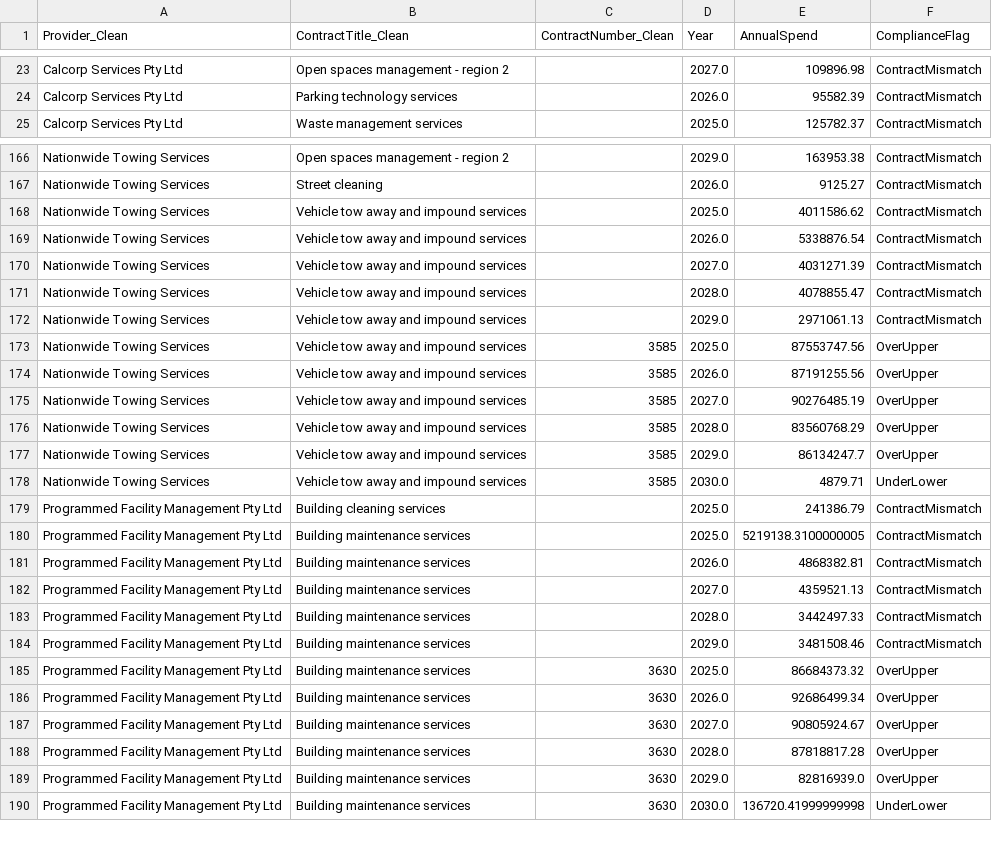
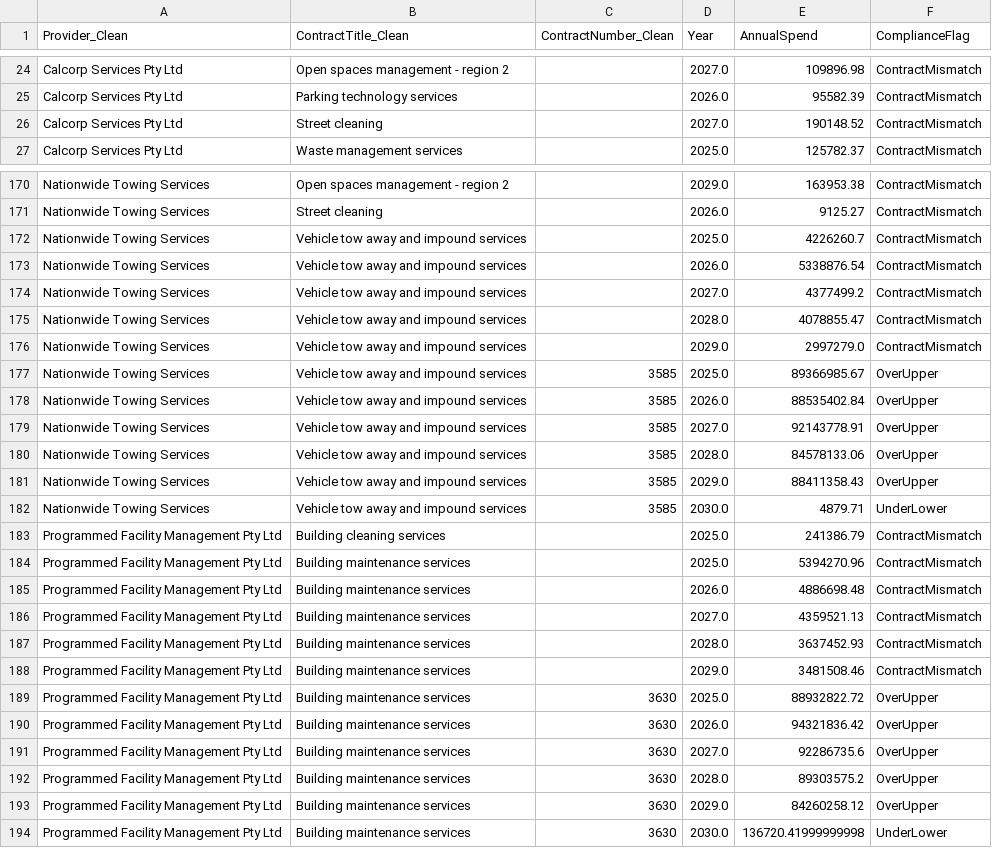
Before and after one commit to KANGGG-L/ProcurementAnalyticsDashboard, a CSV file: dashboard/powerbi_data/annual_summary.csv, drawn as a sheet; only a part is shown, gaps mark what is left out; the diff covers the shown part only.

```diff
--- a/dashboard/powerbi_data/annual_summary.csv
+++ b/dashboard/powerbi_data/annual_summary.csv
@@ -24,2 +25,3 @@ Calcorp Services Pty Ltd,Open spaces management - region 2, ,2027.0,109896.98,Co
 Calcorp Services Pty Ltd,Parking technology services, ,2026.0,95582.39,ContractMismatch
+Calcorp Services Pty Ltd,Street cleaning, ,2027.0,190148.52,ContractMismatch
 Calcorp Services Pty Ltd,Waste management services, ,2025.0,125782.37,ContractMismatch
@@ -167,24 +171,24 @@ Nationwide Towing Services,Open spaces management - region 2, ,2029.0,163953.38,
 Nationwide Towing Services,Street cleaning, ,2026.0,9125.27,ContractMismatch
-Nationwide Towing Services,Vehicle tow away and impound services, ,2025.0,4011586.62,ContractMismatch
+Nationwide Towing Services,Vehicle tow away and impound services, ,2025.0,4226260.7,ContractMismatch
 Nationwide Towing Services,Vehicle tow away and impound services, ,2026.0,5338876.54,ContractMismatch
-Nationwide Towing Services,Vehicle tow away and impound services, ,2027.0,4031271.39,ContractMismatch
+Nationwide Towing Services,Vehicle tow away and impound services, ,2027.0,4377499.2,ContractMismatch
 Nationwide Towing Services,Vehicle tow away and impound services, ,2028.0,4078855.47,ContractMismatch
-Nationwide Towing Services,Vehicle tow away and impound services, ,2029.0,2971061.13,ContractMismatch
-Nationwide Towing Services,Vehicle tow away and impound services,3585,2025.0,87553747.56,OverUpper
-Nationwide Towing Services,Vehicle tow away and impound services,3585,2026.0,87191255.56,OverUpper
-Nationwide Towing Services,Vehicle tow away and impound services,3585,2027.0,90276485.19,OverUpper
-Nationwide Towing Services,Vehicle tow away and impound services,3585,2028.0,83560768.29,OverUpper
-Nationwide Towing Services,Vehicle tow away and impound services,3585,2029.0,86134247.7,OverUpper
+Nationwide Towing Services,Vehicle tow away and impound services, ,2029.0,2997279.0,ContractMismatch
+Nationwide Towing Services,Vehicle tow away and impound services,3585,2025.0,89366985.67,OverUpper
+Nationwide Towing Services,Vehicle tow away and impound services,3585,2026.0,88535402.84,OverUpper
+Nationwide Towing Services,Vehicle tow away and impound services,3585,2027.0,92143778.91,OverUpper
+Nationwide Towing Services,Vehicle tow away and impound services,3585,2028.0,84578133.06,OverUpper
+Nationwide Towing Services,Vehicle tow away and impound services,3585,2029.0,88411358.43,OverUpper
 Nationwide Towing Services,Vehicle tow away and impound services,3585,2030.0,4879.71,UnderLower
 Programmed Facility Management Pty Ltd,Building cleaning services, ,2025.0,241386.79,ContractMismatch
-Programmed Facility Management Pty Ltd,Building maintenance services, ,2025.0,5219138.3100000005,ContractMismatch
-Programmed Facility Management Pty Ltd,Building maintenance services, ,2026.0,4868382.81,ContractMismatch
+Programmed Facility Management Pty Ltd,Building maintenance services, ,2025.0,5394270.96,ContractMismatch
+Programmed Facility Management Pty Ltd,Building maintenance services, ,2026.0,4886698.48,ContractMismatch
 Programmed Facility Management Pty Ltd,Building maintenance services, ,2027.0,4359521.13,ContractMismatch
-Programmed Facility Management Pty Ltd,Building maintenance services, ,2028.0,3442497.33,ContractMismatch
+Programmed Facility Management Pty Ltd,Building maintenance services, ,2028.0,3637452.93,ContractMismatch
 Programmed Facility Management Pty Ltd,Building maintenance services, ,2029.0,3481508.46,ContractMismatch
-Programmed Facility Management Pty Ltd,Building maintenance services,3630,2025.0,86684373.32,OverUpper
-Programmed Facility Management Pty Ltd,Building maintenance services,3630,2026.0,92686499.34,OverUpper
-Programmed Facility Management Pty Ltd,Building maintenance services,3630,2027.0,90805924.67,OverUpper
-Programmed Facility Management Pty Ltd,Building maintenance services,3630,2028.0,87818817.28,OverUpper
-Programmed Facility Management Pty Ltd,Building maintenance services,3630,2029.0,82816939.0,OverUpper
+Programmed Facility Management Pty Ltd,Building maintenance services,3630,2025.0,88932822.72,OverUpper
+Programmed Facility Management Pty Ltd,Building maintenance services,3630,2026.0,94321836.42,OverUpper
+Programmed Facility Management Pty Ltd,Building maintenance services,3630,2027.0,92286735.6,OverUpper
+Programmed Facility Management Pty Ltd,Building maintenance services,3630,2028.0,89303575.2,OverUpper
+Programmed Facility Management Pty Ltd,Building maintenance services,3630,2029.0,84260258.12,OverUpper
 Programmed Facility Management Pty Ltd,Building maintenance services,3630,2030.0,136720.41999999998,UnderLower
```
Also changed, not shown: 3 added rows and 86 edited cells elsewhere in this file, dashboard/data/monthly_forecast.csv, dashboard/data/supplier_annual_summary.csv, 13 other files.
